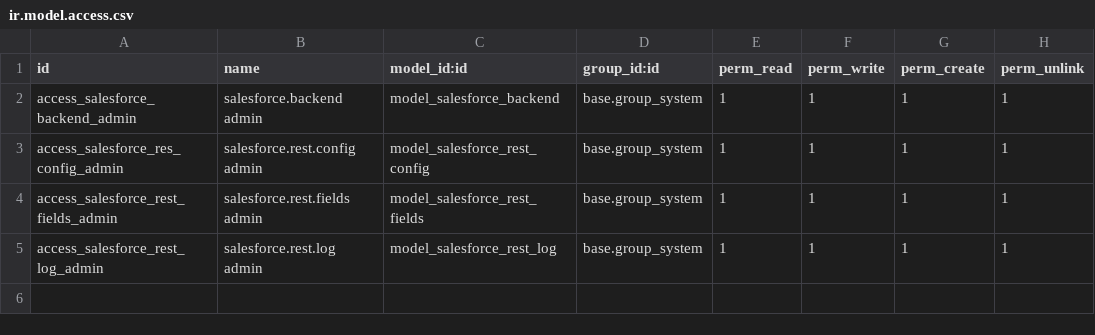
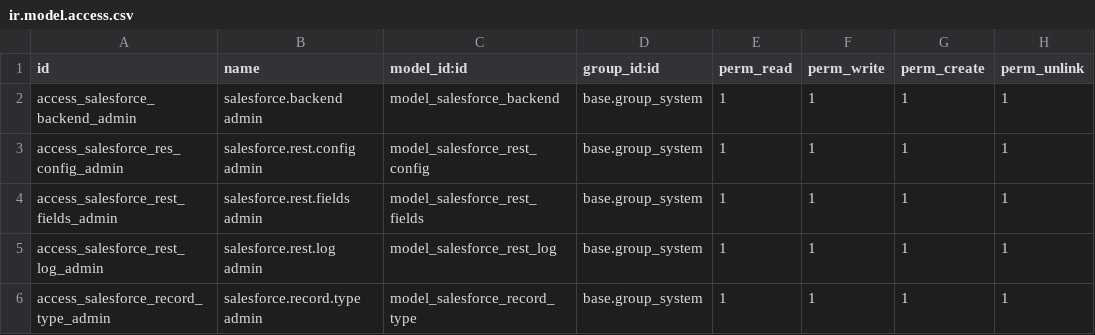
Before and after one commit to Inbrasol/connector, a CSV file: salesforce_trigger_event/security/ir.model.access.csv, drawn as a sheet; the diff names each change by its address in the sheet, - before the commit and + after, or states it on an @@ line.

```diff
--- a/salesforce_trigger_event/security/ir.model.access.csv
+++ b/salesforce_trigger_event/security/ir.model.access.csv
+row 6: access_salesforce_record_type_admin | salesforce.record.type admin | model_salesforce_record_type | base.group_system | 1 | 1 | 1 | 1
```
Also changed, not shown: 10 other files.
